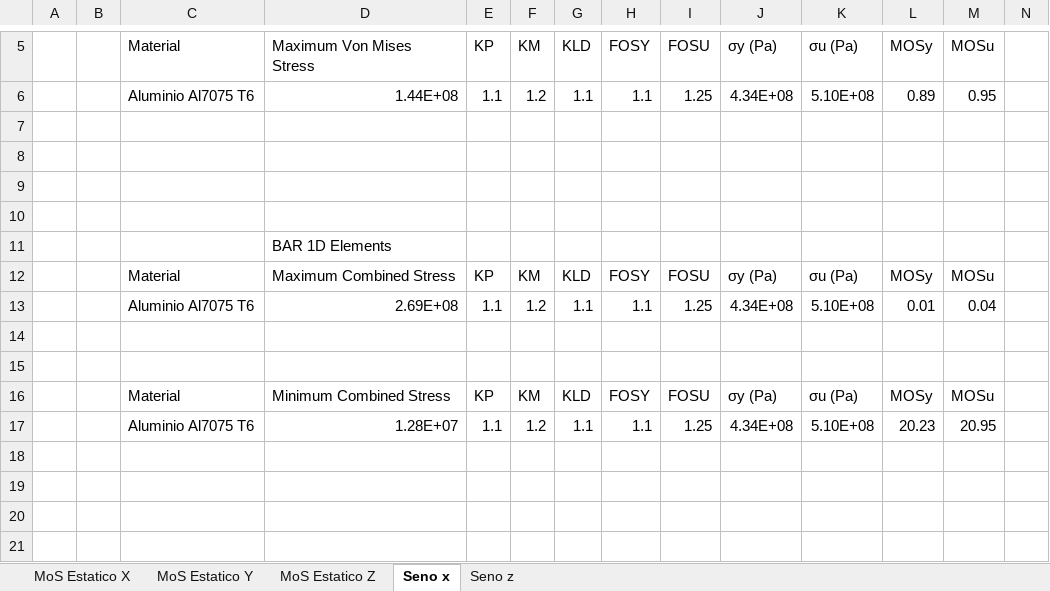
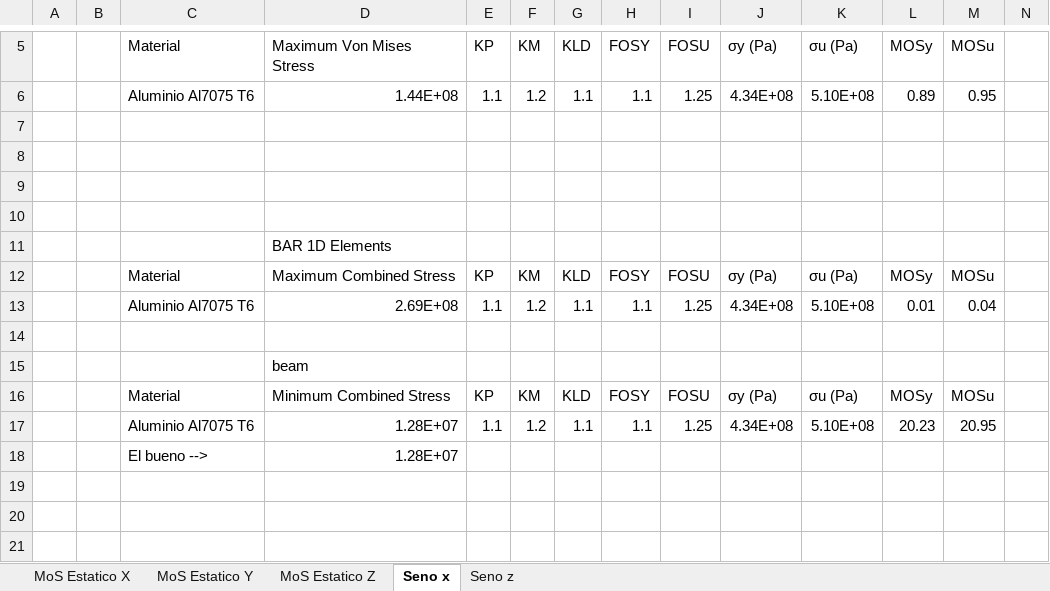
Before and after one commit to JavierVegam/Minisat_est_Analisis_RJ, an Excel workbook: Calculos/MoS_Seno final.xlsx, sheet Seno x, drawn as a sheet; only a part is shown, gaps mark what is left out; values as stored, in another font and other column widths than the file's, no borders; conditional formats not drawn; rows hold the shown columns only; the diff names each change by its address in the sheet, - before the commit and + after, or states it on an @@ line.

```diff
--- a/Calculos/MoS_Seno final.xlsx (sheet Seno x)
+++ b/Calculos/MoS_Seno final.xlsx (sheet Seno x)
-D15 (Maximum Von Mises Stress): (empty)
+D15 (Maximum Von Mises Stress): beam
-row 18: (empty)
+row 18:  |  | El bueno --> | 1.28E+07
```
Also changed, not shown: sheet Seno z, Calculos/MoS_JAVI.xlsx, 6 other files.
